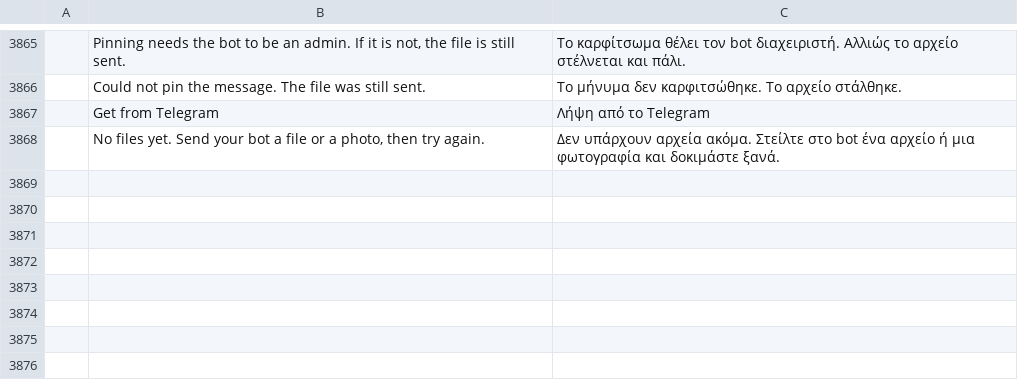
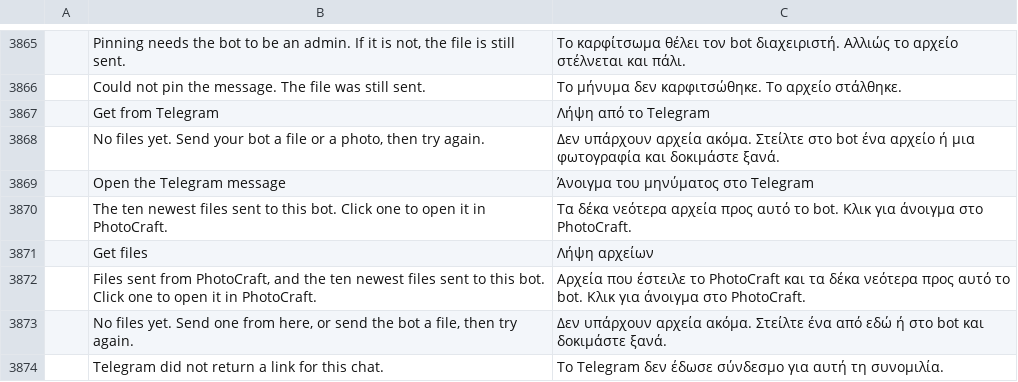
Before and after one commit to GabryelTenorio/photocraft, a TSV file: crates/ui-egui/src/i18n/el.tsv, drawn as a sheet; only a part is shown, gaps mark what is left out; the diff names each change by its address in the sheet, - before the commit and + after, or states it on an @@ line.

Commit message:
Show the Telegram message link after sending, and open files sent from PhotoCraft again.
A private chat has no web page, so the completion dialog uses Telegram's own message link. Get files lists those sent files as well as files sent to the bot.

```diff
--- a/crates/ui-egui/src/i18n/el.tsv
+++ b/crates/ui-egui/src/i18n/el.tsv
+row 3869:  | Open the Telegram message | Άνοιγμα του μηνύματος στο Telegram
+row 3870:  | The ten newest files sent to this bot. Click one to open it in PhotoCraft. | Τα δέκα νεότερα αρχεία προς αυτό το bot. Κλικ για άνοιγμα στο PhotoCraft.
+row 3871:  | Get files | Λήψη αρχείων
+row 3872:  | Files sent from PhotoCraft, and the ten newest files sent to this bot. Click one to open it in PhotoCraft. | Αρχεία που έστειλε το PhotoCraft και τα δέκα νεότερα προς αυτό το bot. Κλικ για άνοιγμα στο PhotoCraft.
+row 3873:  | No files yet. Send one from here, or send the bot a file, then try again. | Δεν υπάρχουν αρχεία ακόμα. Στείλτε ένα από εδώ ή στο bot και δοκιμάστε ξανά.
+row 3874:  | Telegram did not return a link for this chat. | Το Telegram δεν έδωσε σύνδεσμο για αυτή τη συνομιλία.
```
Also changed, not shown: crates/ui-egui/src/i18n/ja.tsv, crates/ui-egui/src/i18n/ko.tsv, 18 other files.
